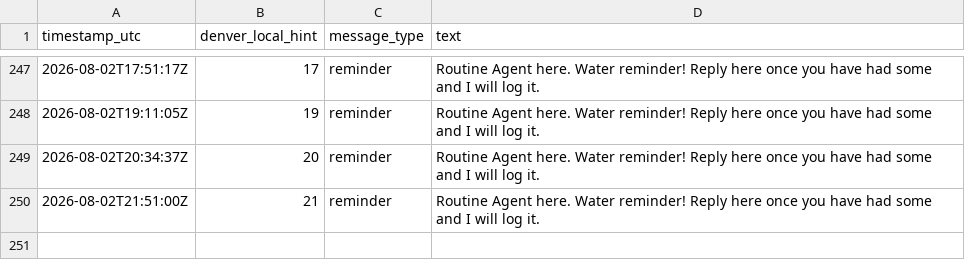
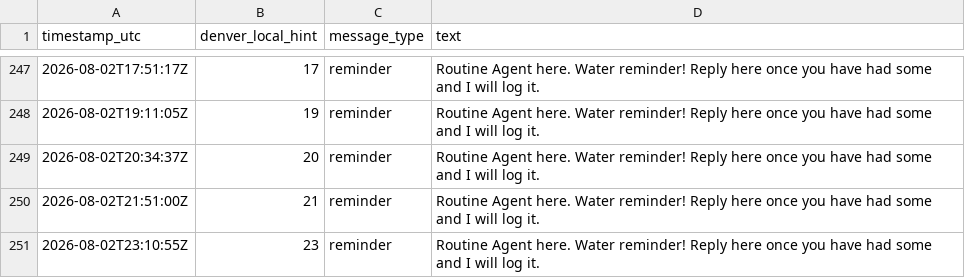
Before and after one commit to astramindsapp-oss/testagent, a CSV file: water_log.csv, drawn as a sheet; only a part is shown, gaps mark what is left out; the diff names each change by its address in the sheet, - before the commit and + after, or states it on an @@ line.

```diff
--- a/water_log.csv
+++ b/water_log.csv
+row 251: 2026-08-02T23:10:55Z | 23 | reminder | Routine Agent here. Water reminder! Reply here once you have had some and I will log it.
```
